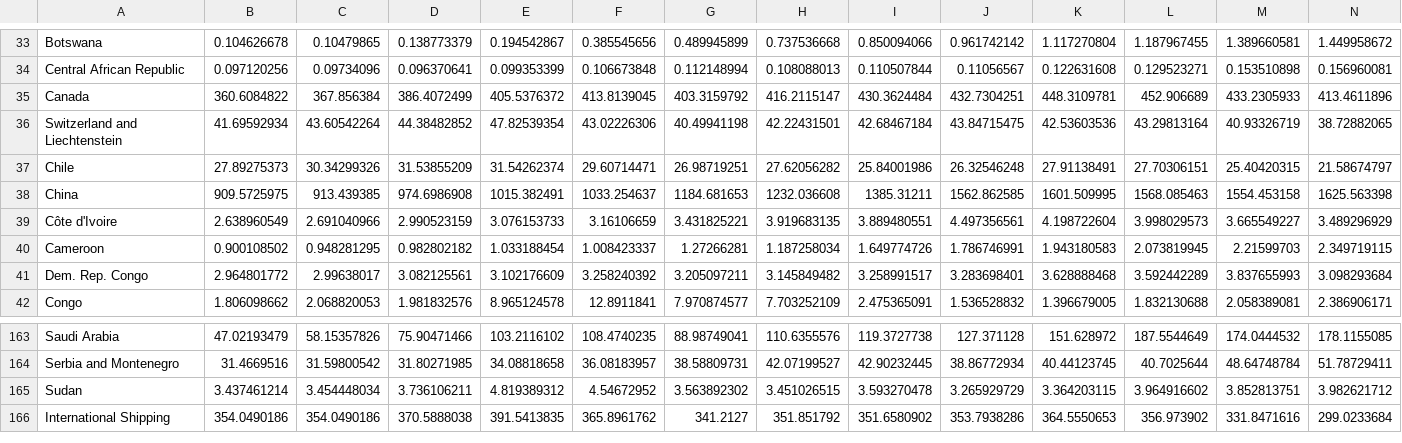
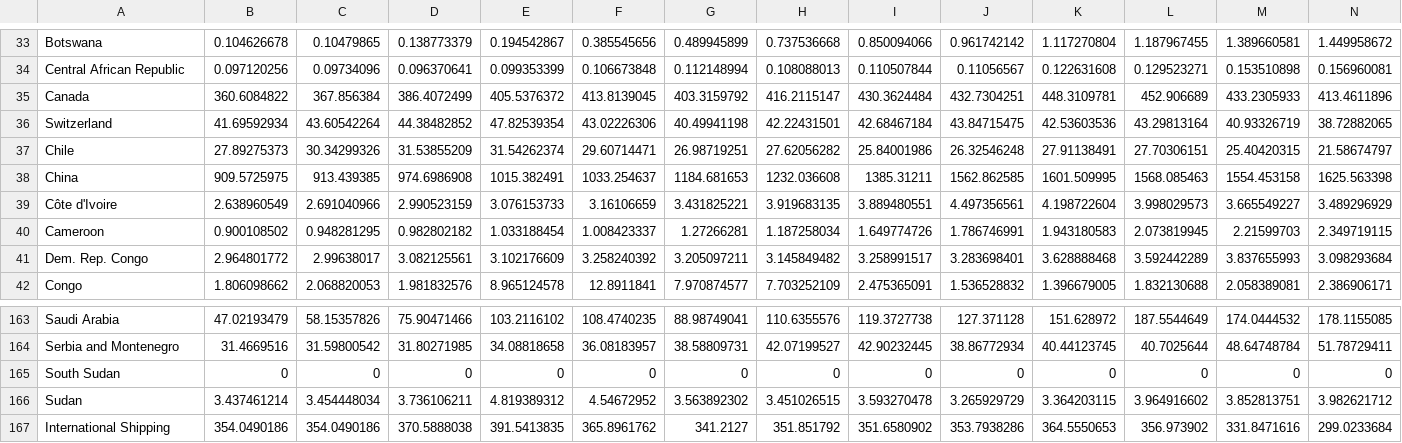
Before and after one commit to rizlanhkm/FIT3179_a2, a CSV file: csv_data/fossils_co2_total_by_country.csv, drawn as a sheet; only a part is shown, gaps mark what is left out; rows hold the shown columns only; the diff names each change by its address in the sheet, - before the commit and + after, or states it on an @@ line.

Commit message:
Update fossils_co2_total_by_country.csv

```diff
--- a/csv_data/fossils_co2_total_by_country.csv
+++ b/csv_data/fossils_co2_total_by_country.csv
-A36: Switzerland and Liechtenstein
+A36: Switzerland
+row 165: South Sudan | 0 | 0 | 0 | 0 | 0 | 0 | 0 | 0 | 0 | 0 | 0 | 0 | 0
```
